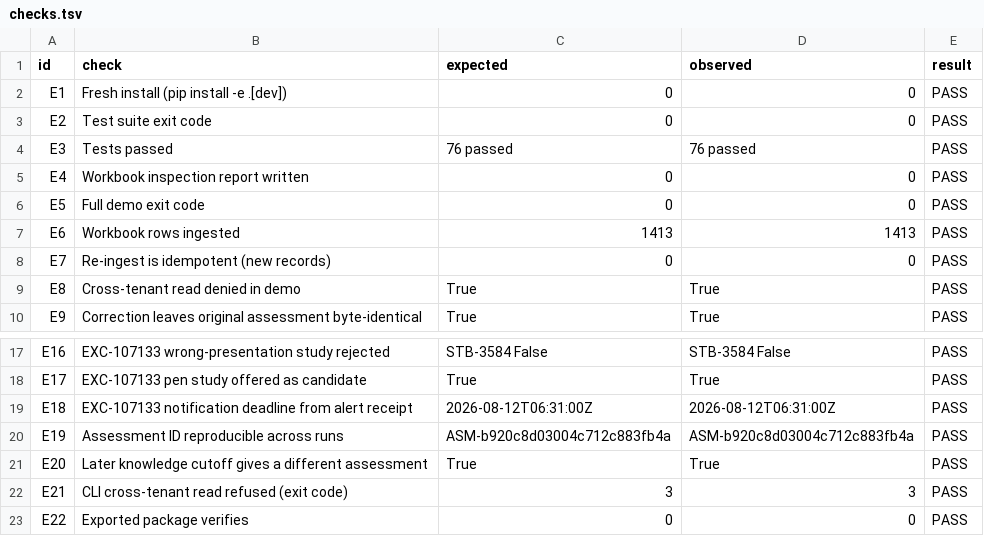
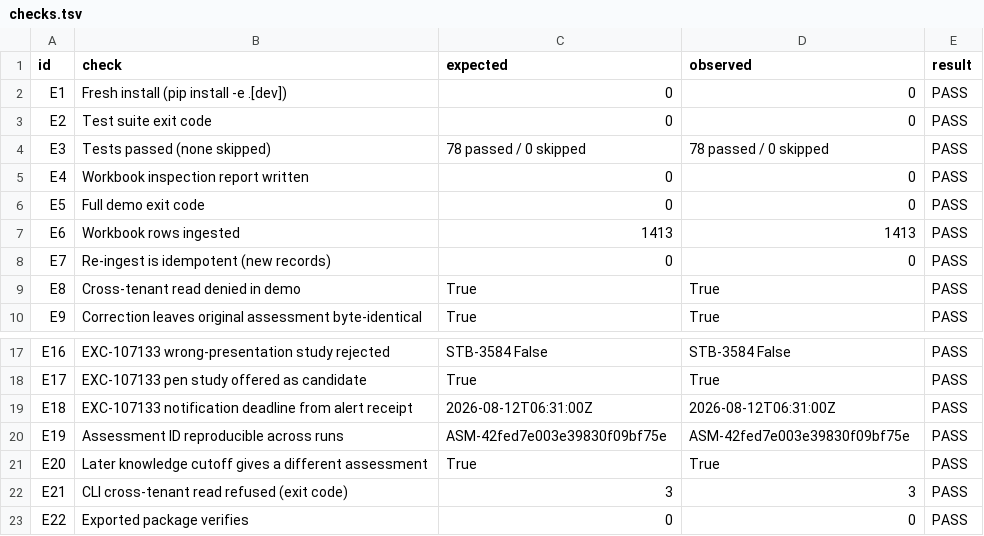
Before and after one commit to Zulfiqar78634/kccs-adjudication-case-study, a TSV file: evidence/results/checks.tsv, drawn as a sheet; only a part is shown, gaps mark what is left out.

Commit message:
Re-record real-workbook evidence; document cross-platform results; LF-only ID file
Co-authored-by: Hoplite <288093033+usehoplite[bot]@users.noreply.github.com>

```diff
--- a/evidence/results/checks.tsv
+++ b/evidence/results/checks.tsv
@@ -3,3 +3,3 @@ E1	Fresh install (pip install -e .[dev])	0	0	PASS
 E2	Test suite exit code	0	0	PASS
-E3	Tests passed	76 passed	76 passed	PASS
+E3	Tests passed (none skipped)	78 passed / 0 skipped	78 passed / 0 skipped	PASS
 E4	Workbook inspection report written	0	0	PASS
@@ -19,3 +19,3 @@ E17	EXC-107133 pen study offered as candidate	True	True	PASS
 E18	EXC-107133 notification deadline from alert receipt	2026-08-12T06:31:00Z	2026-08-12T06:31:00Z	PASS
-E19	Assessment ID reproducible across runs	ASM-b920c8d03004c712c883fb4a	ASM-b920c8d03004c712c883fb4a	PASS
+E19	Assessment ID reproducible across runs	ASM-42fed7e003e39830f09bf75e	ASM-42fed7e003e39830f09bf75e	PASS
 E20	Later knowledge cutoff gives a different assessment	True	True	PASS
```
Also changed, not shown: 11 other files.
